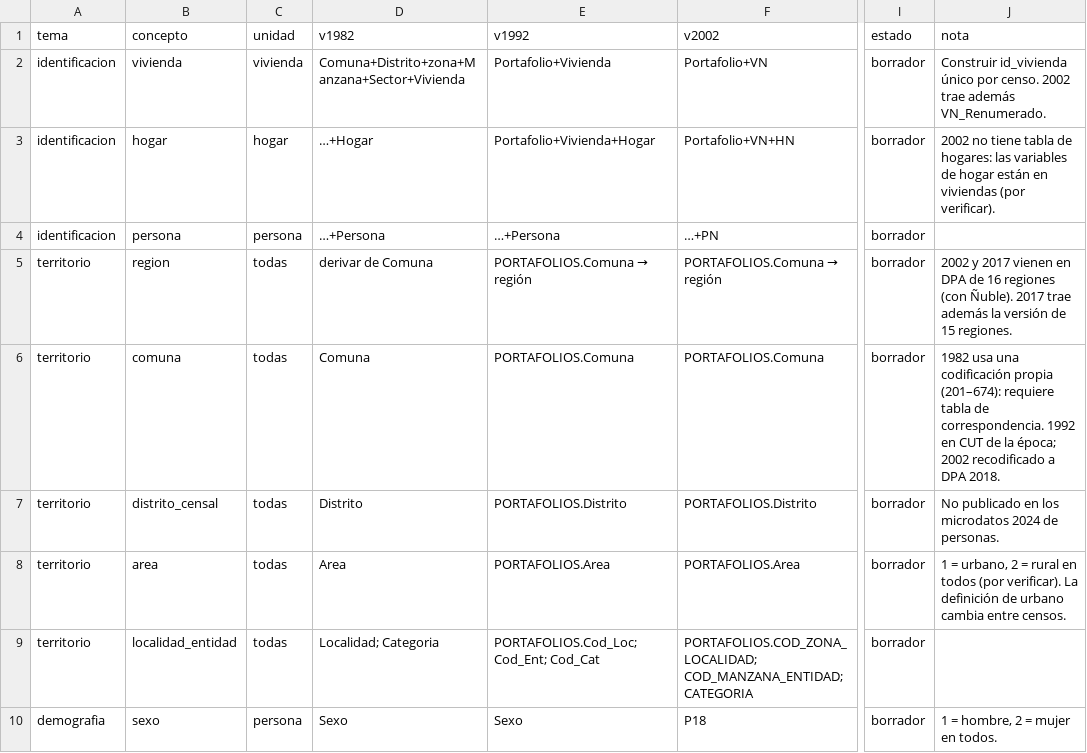
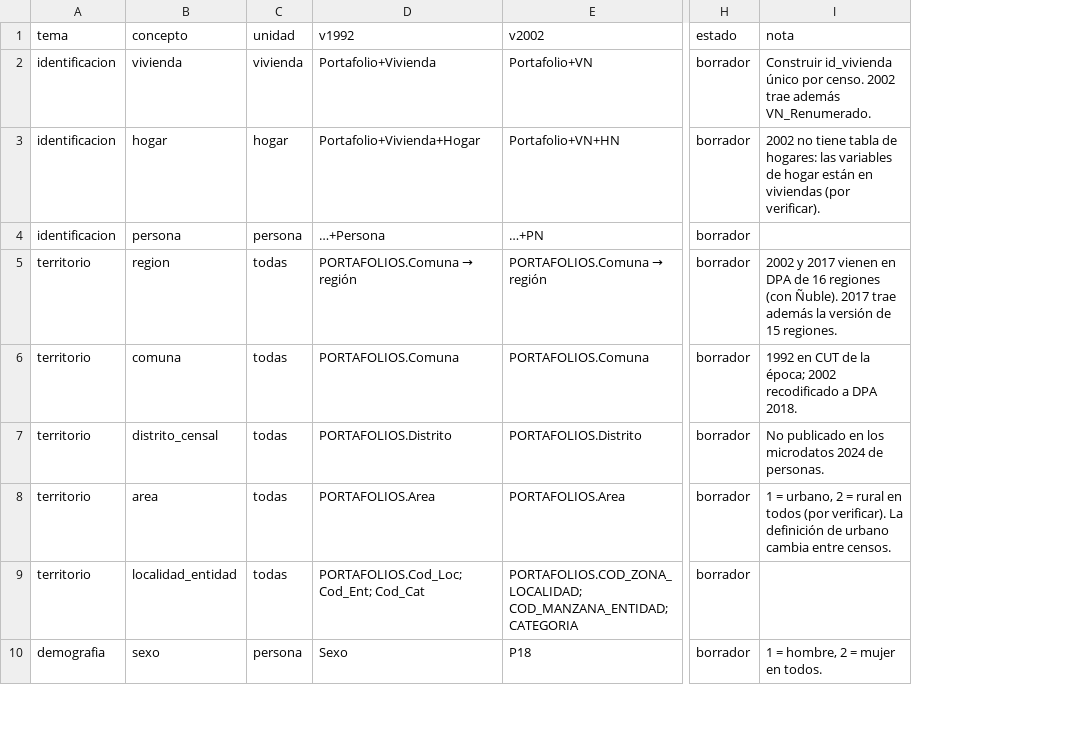
Before and after one commit to edgardo-cerda/censos-chile, a CSV file: metadatos/concordancia/concordancia_microdatos.csv, drawn as a sheet; only a part is shown, gaps mark what is left out; removed rows and columns are numbered as before the commit, all else as after; the diff covers the shown part only; the diff names each change by its address in the sheet, - before the commit and + after, or states it on an @@ line.

```diff
--- a/metadatos/concordancia/concordancia_microdatos.csv
+++ b/metadatos/concordancia/concordancia_microdatos.csv
-column D (v1982), rows 2-10: Comuna+Distrito+zona+Manzana+Sector+Vivienda | …+Hogar | …+Persona | derivar de Comuna | Comuna | Distrito | Area | Localidad; Categoria | Sexo
-I6 (nota): 1982 usa una codificación propia (201–674): requiere tabla de correspondencia. 1992 en…
+I6 (nota): 1992 en…
```
Also changed, not shown: 10 edited cells elsewhere in this file, metadatos/inventario/archivos.csv, 20 other files.
